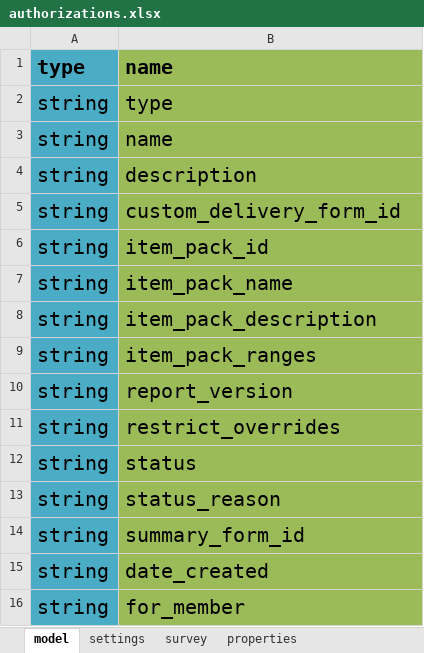
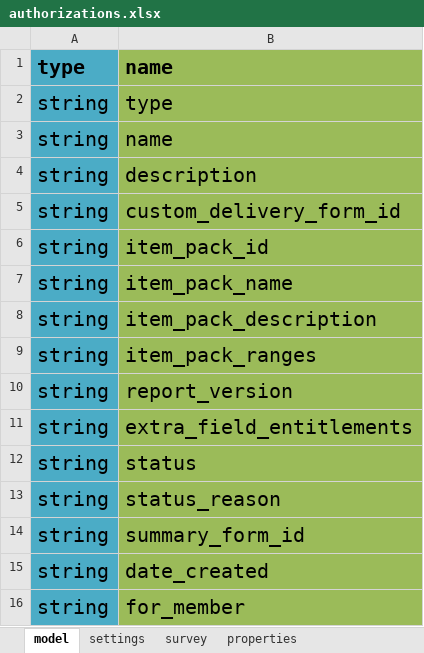
Before and after one commit to odk-x/app-designer, an Excel workbook: app/config/tables/authorizations/forms/authorizations/authorizations.xlsx, sheet model, drawn as a sheet; values as stored, in another font and other column widths than the file's, no borders; the diff names each change by its address in the sheet, - before the commit and + after, or states it on an @@ line.

Commit message:
change authorization definition restrict_overrides->extra_field_entitlements

```diff
--- a/app/config/tables/authorizations/forms/authorizations/authorizations.xlsx (sheet model)
+++ b/app/config/tables/authorizations/forms/authorizations/authorizations.xlsx (sheet model)
-B11: restrict_overrides
+B11: extra_field_entitlements
```
Also changed, not shown: 2 other files.
